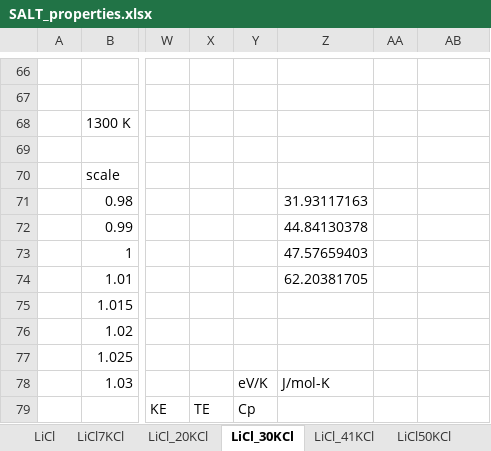
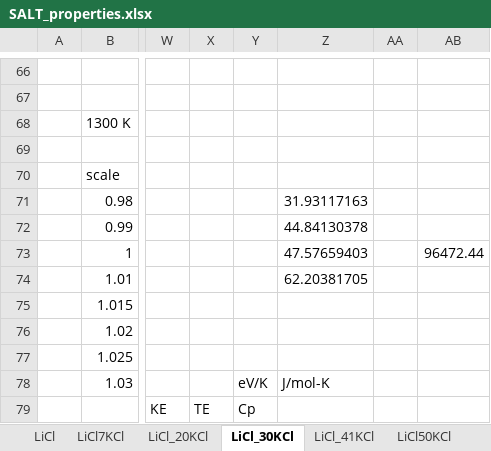
Before and after one commit to benbeeler/spreadsheets, an Excel workbook: SALT/SALT_properties.xlsx, sheet LiCl_30KCl, drawn as a sheet; only a part is shown, gaps mark what is left out; values as stored, in another font and other column widths than the file's, no borders; charts and pictures not drawn; the diff names each change by its address in the sheet, - before the commit and + after, or states it on an @@ line.

```diff
--- a/SALT/SALT_properties.xlsx (sheet LiCl_30KCl)
+++ b/SALT/SALT_properties.xlsx (sheet LiCl_30KCl)
-AB73: (empty)
+AB73: 96472.44
```
Also changed, not shown: SALT/DOS_NaCl-UCl3.xlsx, SALT/NaCl-UCl3-production.xlsx, 5 other files.
